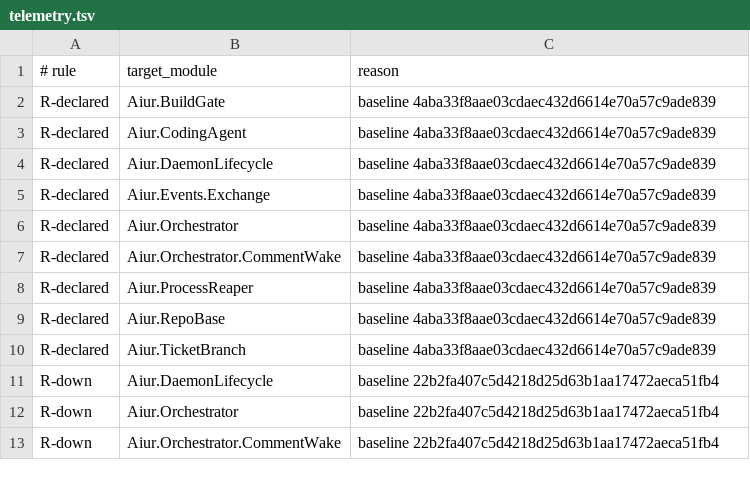
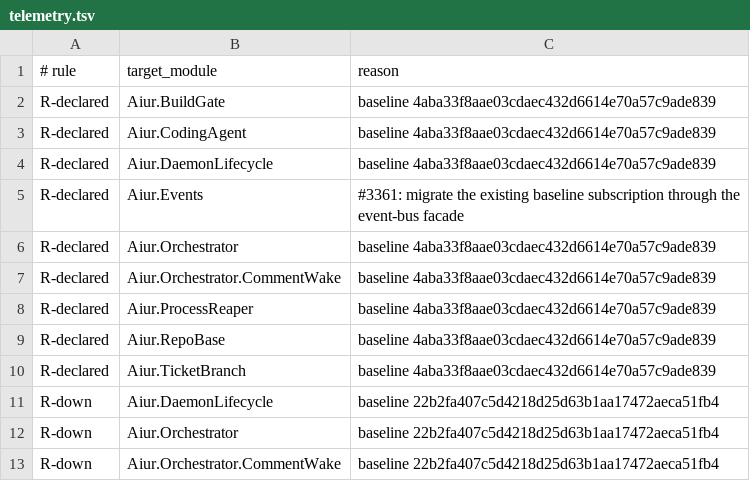
Before and after one commit to Nitjsefnie-OSC/aiur, a TSV file: scripts/components/allowlist/telemetry.tsv, drawn as a sheet.

Commit message:
Complete remaining event facade callers (#5076)
Co-authored-by: Kevin Weaver <kevinweaver2@gmail.com>

```diff
--- a/scripts/components/allowlist/telemetry.tsv
+++ b/scripts/components/allowlist/telemetry.tsv
@@ -4,3 +4,3 @@ R-declared	Aiur.CodingAgent	baseline 4aba33f8aae03cdaec432d6614e70a57c9ade839
 R-declared	Aiur.DaemonLifecycle	baseline 4aba33f8aae03cdaec432d6614e70a57c9ade839
-R-declared	Aiur.Events.Exchange	baseline 4aba33f8aae03cdaec432d6614e70a57c9ade839
+R-declared	Aiur.Events	#3361: migrate the existing baseline subscription through the event-bus facade
 R-declared	Aiur.Orchestrator	baseline 4aba33f8aae03cdaec432d6614e70a57c9ade839
```
Also changed, not shown: 34 other files.
